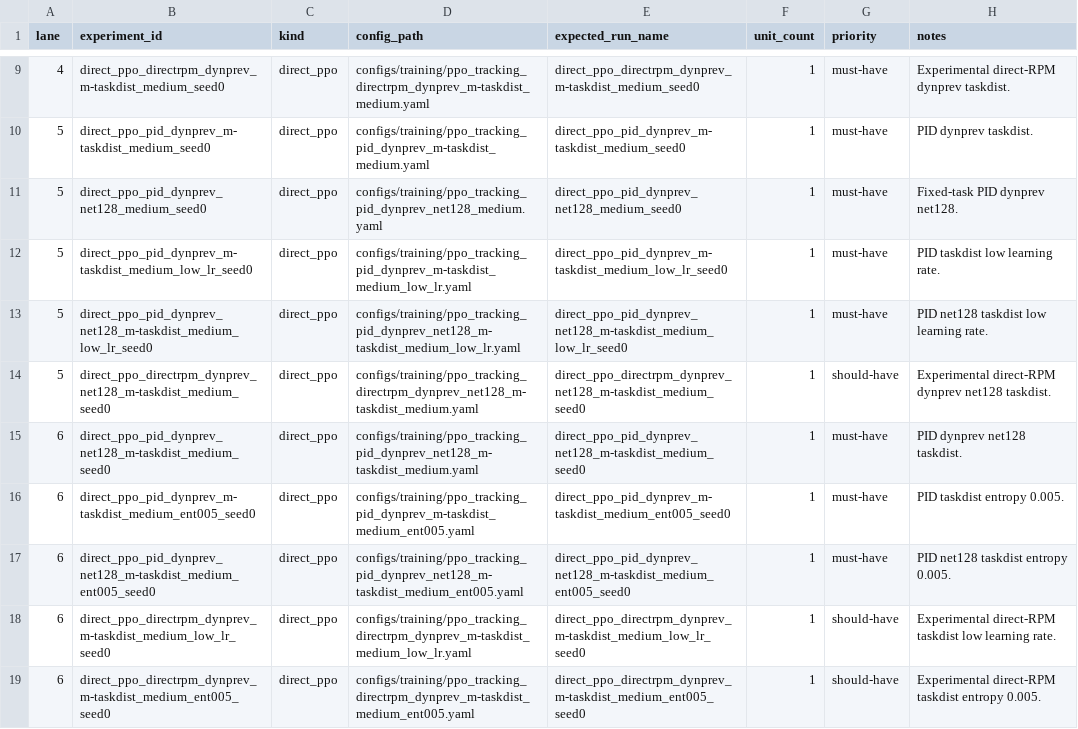
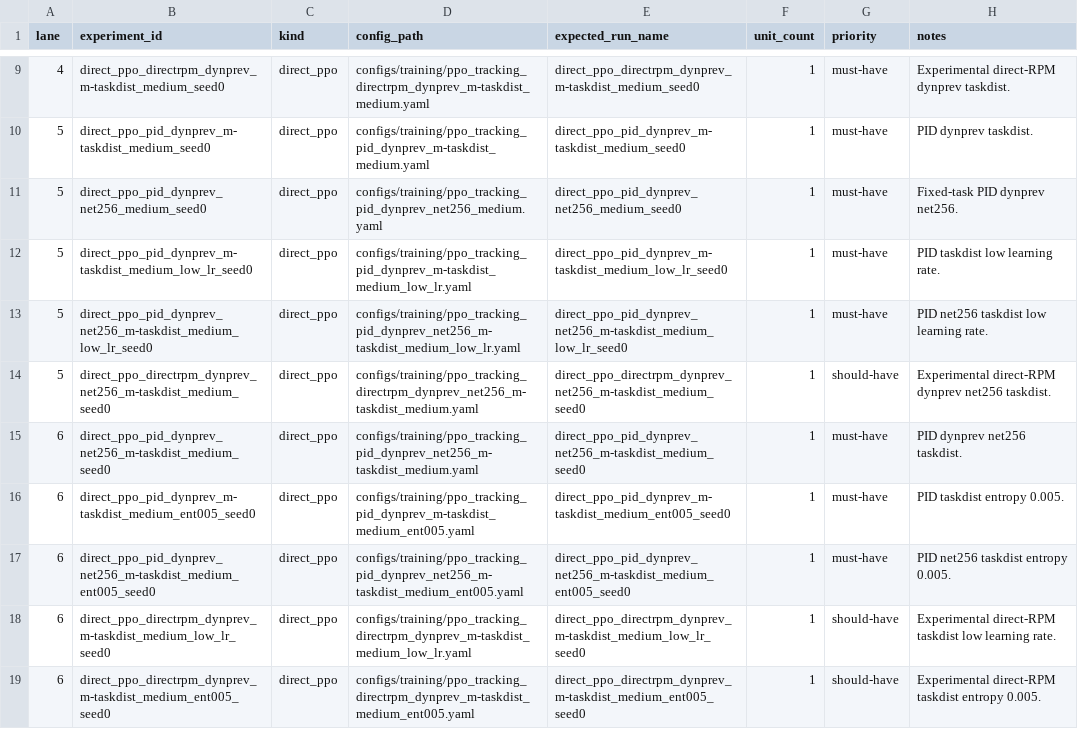
Before and after one commit to Rinovative/drone-rl-llm-curriculum, a TSV file: docs/experiments/overnight_lane_assignment.tsv, drawn as a sheet; only a part is shown, gaps mark what is left out.

Commit message:
feat(experiments): finalize varied task and scenario suite - Add a separate varied `basic_training_show` for Direct-PPO single-run training while keeping evaluation `show_easy` separate. - Expand task variation, show continuity validation, final-hold handling, generalization coverage, and easy/medium/hard scenario evaluation. - Keep manual and LLM curricula focused on bounded task-family distributions while preserving duplicate-prevention, best-model evaluation, net128 defaults, net256 comparisons, and the 18-experiment six-lane suite.

```diff
--- a/docs/experiments/overnight_lane_assignment.tsv
+++ b/docs/experiments/overnight_lane_assignment.tsv
@@ -10,9 +10,9 @@ lane	experiment_id	kind	config_path	expected_run_name	unit_count	priority	notes
 5	direct_ppo_pid_dynprev_m-taskdist_medium_seed0	direct_ppo	configs/training/ppo_tracking_pid_dynprev_m-taskdist_medium.yaml	direct_ppo_pid_dynprev_m-taskdist_medium_seed0	1	must-have	PID dynprev taskdist.
-5	direct_ppo_pid_dynprev_net128_medium_seed0	direct_ppo	configs/training/ppo_tracking_pid_dynprev_net128_medium.yaml	direct_ppo_pid_dynprev_net128_medium_seed0	1	must-have	Fixed-task PID dynprev net128.
+5	direct_ppo_pid_dynprev_net256_medium_seed0	direct_ppo	configs/training/ppo_tracking_pid_dynprev_net256_medium.yaml	direct_ppo_pid_dynprev_net256_medium_seed0	1	must-have	Fixed-task PID dynprev net256.
 5	direct_ppo_pid_dynprev_m-taskdist_medium_low_lr_seed0	direct_ppo	configs/training/ppo_tracking_pid_dynprev_m-taskdist_medium_low_lr.yaml	direct_ppo_pid_dynprev_m-taskdist_medium_low_lr_seed0	1	must-have	PID taskdist low learning rate.
-5	direct_ppo_pid_dynprev_net128_m-taskdist_medium_low_lr_seed0	direct_ppo	configs/training/ppo_tracking_pid_dynprev_net128_m-taskdist_medium_low_lr.yaml	direct_ppo_pid_dynprev_net128_m-taskdist_medium_low_lr_seed0	1	must-have	PID net128 taskdist low learning rate.
-5	direct_ppo_directrpm_dynprev_net128_m-taskdist_medium_seed0	direct_ppo	configs/training/ppo_tracking_directrpm_dynprev_net128_m-taskdist_medium.yaml	direct_ppo_directrpm_dynprev_net128_m-taskdist_medium_seed0	1	should-have	Experimental direct-RPM dynprev net128 taskdist.
-6	direct_ppo_pid_dynprev_net128_m-taskdist_medium_seed0	direct_ppo	configs/training/ppo_tracking_pid_dynprev_net128_m-taskdist_medium.yaml	direct_ppo_pid_dynprev_net128_m-taskdist_medium_seed0	1	must-have	PID dynprev net128 taskdist.
+5	direct_ppo_pid_dynprev_net256_m-taskdist_medium_low_lr_seed0	direct_ppo	configs/training/ppo_tracking_pid_dynprev_net256_m-taskdist_medium_low_lr.yaml	direct_ppo_pid_dynprev_net256_m-taskdist_medium_low_lr_seed0	1	must-have	PID net256 taskdist low learning rate.
+5	direct_ppo_directrpm_dynprev_net256_m-taskdist_medium_seed0	direct_ppo	configs/training/ppo_tracking_directrpm_dynprev_net256_m-taskdist_medium.yaml	direct_ppo_directrpm_dynprev_net256_m-taskdist_medium_seed0	1	should-have	Experimental direct-RPM dynprev net256 taskdist.
+6	direct_ppo_pid_dynprev_net256_m-taskdist_medium_seed0	direct_ppo	configs/training/ppo_tracking_pid_dynprev_net256_m-taskdist_medium.yaml	direct_ppo_pid_dynprev_net256_m-taskdist_medium_seed0	1	must-have	PID dynprev net256 taskdist.
 6	direct_ppo_pid_dynprev_m-taskdist_medium_ent005_seed0	direct_ppo	configs/training/ppo_tracking_pid_dynprev_m-taskdist_medium_ent005.yaml	direct_ppo_pid_dynprev_m-taskdist_medium_ent005_seed0	1	must-have	PID taskdist entropy 0.005.
-6	direct_ppo_pid_dynprev_net128_m-taskdist_medium_ent005_seed0	direct_ppo	configs/training/ppo_tracking_pid_dynprev_net128_m-taskdist_medium_ent005.yaml	direct_ppo_pid_dynprev_net128_m-taskdist_medium_ent005_seed0	1	must-have	PID net128 taskdist entropy 0.005.
+6	direct_ppo_pid_dynprev_net256_m-taskdist_medium_ent005_seed0	direct_ppo	configs/training/ppo_tracking_pid_dynprev_net256_m-taskdist_medium_ent005.yaml	direct_ppo_pid_dynprev_net256_m-taskdist_medium_ent005_seed0	1	must-have	PID net256 taskdist entropy 0.005.
 6	direct_ppo_directrpm_dynprev_m-taskdist_medium_low_lr_seed0	direct_ppo	configs/training/ppo_tracking_directrpm_dynprev_m-taskdist_medium_low_lr.yaml	direct_ppo_directrpm_dynprev_m-taskdist_medium_low_lr_seed0	1	should-have	Experimental direct-RPM taskdist low learning rate.
```
Also changed, not shown: 56 other files.
